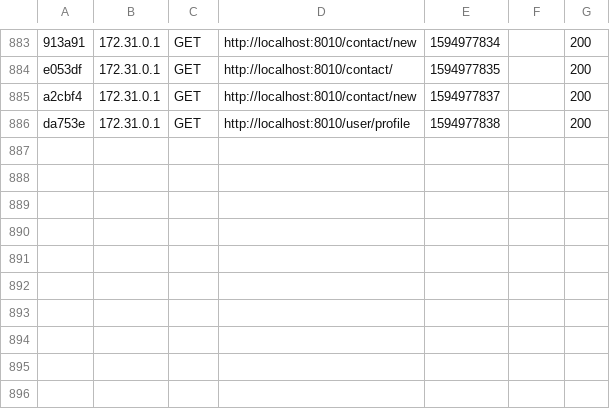
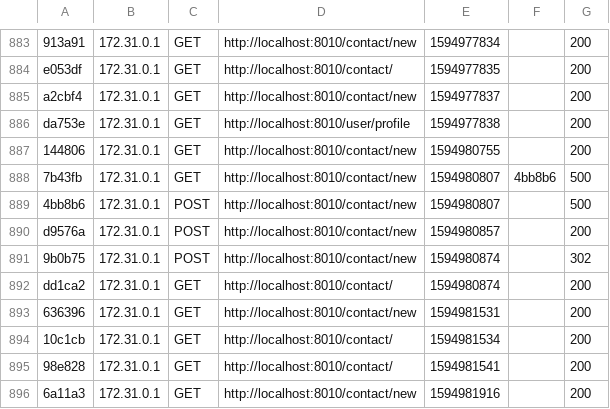
Before and after one commit to bellifa96/CRM-unitTest, a CSV file: var/cache/dev/profiler/index.csv, drawn as a sheet; only a part is shown, gaps mark what is left out.

```diff
--- a/var/cache/dev/profiler/index.csv
+++ b/var/cache/dev/profiler/index.csv
@@ -886 +886,11 @@ a2cbf4,172.31.0.1,GET,http://localhost:8010/contact/new,1594977837,,200
 da753e,172.31.0.1,GET,http://localhost:8010/user/profile,1594977838,,200
+144806,172.31.0.1,GET,http://localhost:8010/contact/new,1594980755,,200
+7b43fb,172.31.0.1,GET,http://localhost:8010/contact/new,1594980807,4bb8b6,500
+4bb8b6,172.31.0.1,POST,http://localhost:8010/contact/new,1594980807,,500
+d9576a,172.31.0.1,POST,http://localhost:8010/contact/new,1594980857,,200
+9b0b75,172.31.0.1,POST,http://localhost:8010/contact/new,1594980874,,302
+dd1ca2,172.31.0.1,GET,http://localhost:8010/contact/,1594980874,,200
+636396,172.31.0.1,GET,http://localhost:8010/contact/new,1594981531,,200
+10c1cb,172.31.0.1,GET,http://localhost:8010/contact/,1594981534,,200
+98e828,172.31.0.1,GET,http://localhost:8010/contact/,1594981541,,200
+6a11a3,172.31.0.1,GET,http://localhost:8010/contact/new,1594981916,,200
```
Also changed, not shown: 35 other files.
